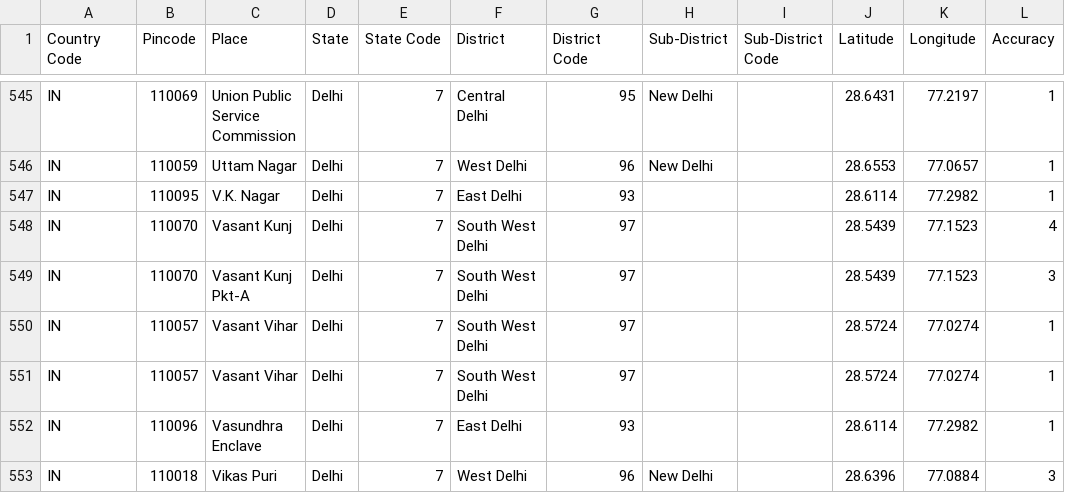
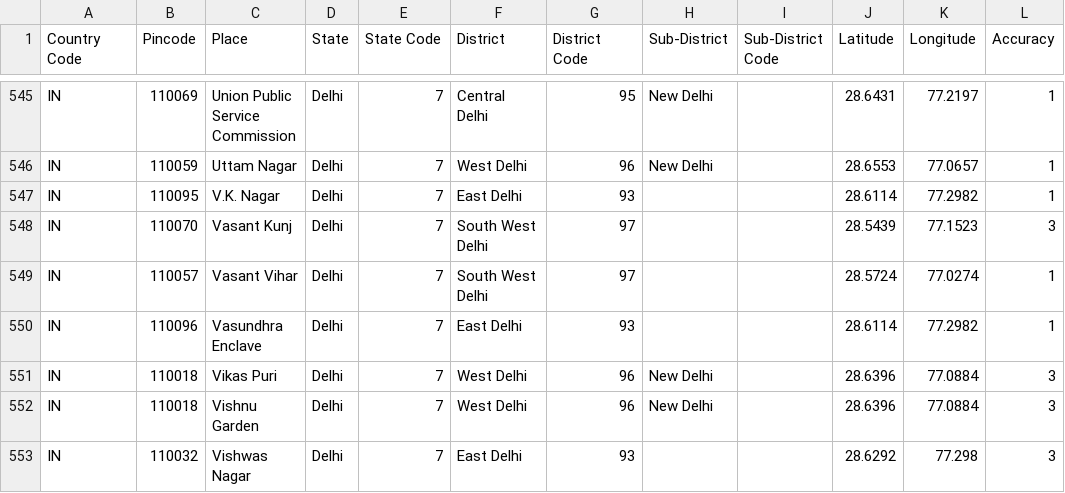
Before and after one commit to Saman-dev12/Address-AI, a CSV file: app/api/address_model/Book2.csv, drawn as a sheet; only a part is shown, gaps mark what is left out; the shorter side is filled out with more unchanged rows.

```diff
--- a/app/api/address_model/Book2.csv
+++ b/app/api/address_model/Book2.csv
@@ -547,5 +547,3 @@ IN,110059,Uttam Nagar,Delhi,7,West Delhi,96,New Delhi,,28.6553,77.0657,1
 IN,110095,V.K. Nagar,Delhi,7,East Delhi,93,,,28.6114,77.2982,1
-IN,110070,Vasant Kunj,Delhi,7,South West Delhi,97,,,28.5439,77.1523,4
-IN,110070,Vasant Kunj Pkt-A,Delhi,7,South West Delhi,97,,,28.5439,77.1523,3
-IN,110057,Vasant Vihar,Delhi,7,South West Delhi,97,,,28.5724,77.0274,1
+IN,110070,Vasant Kunj,Delhi,7,South West Delhi,97,,,28.5439,77.1523,3
 IN,110057,Vasant Vihar,Delhi,7,South West Delhi,97,,,28.5724,77.0274,1
```
Also changed, not shown: 1 other file.
